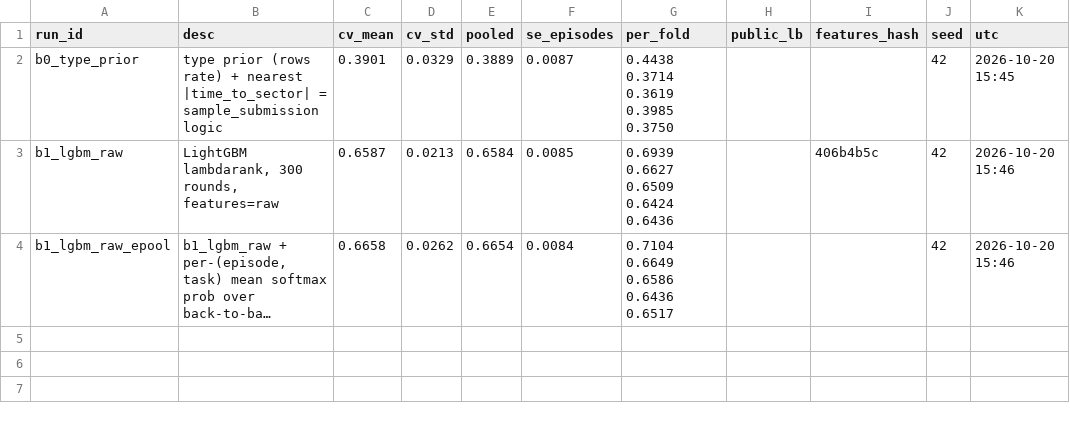
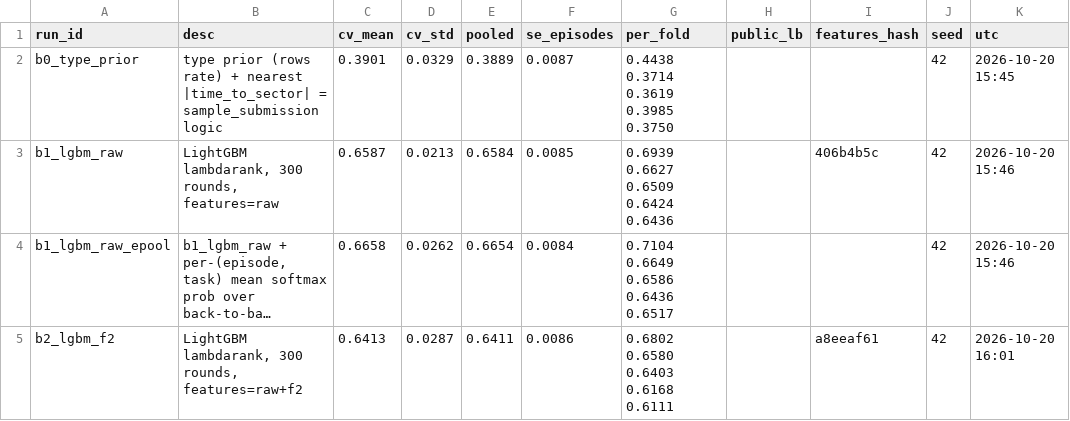
Before and after one commit to jarnav07/atco_prioritiser, a CSV file: experiments.csv, drawn as a sheet; long unchanged cells end in …; the diff names each change by its address in the sheet, - before the commit and + after, or states it on an @@ line.

```diff
--- a/experiments.csv
+++ b/experiments.csv
+row 5: b2_lgbm_f2 | LightGBM lambdarank, 300 rounds, features=raw+f2 | 0.6413 | 0.0287 | 0.6411 | 0.0086 | 0.6802 0.6580 0.6403 0.6168 0.6111 |  | a8eeaf61 | 42 | 2026-10-20 16:01
```
Also changed, not shown: 3 other files.
